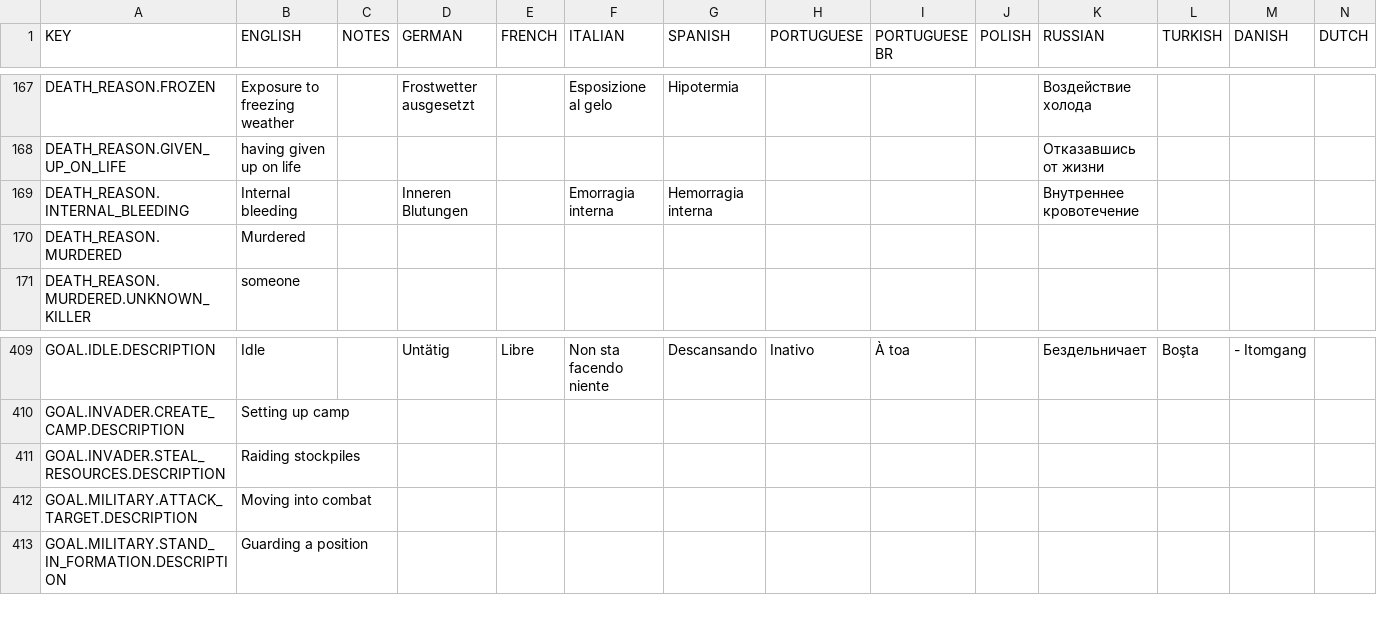
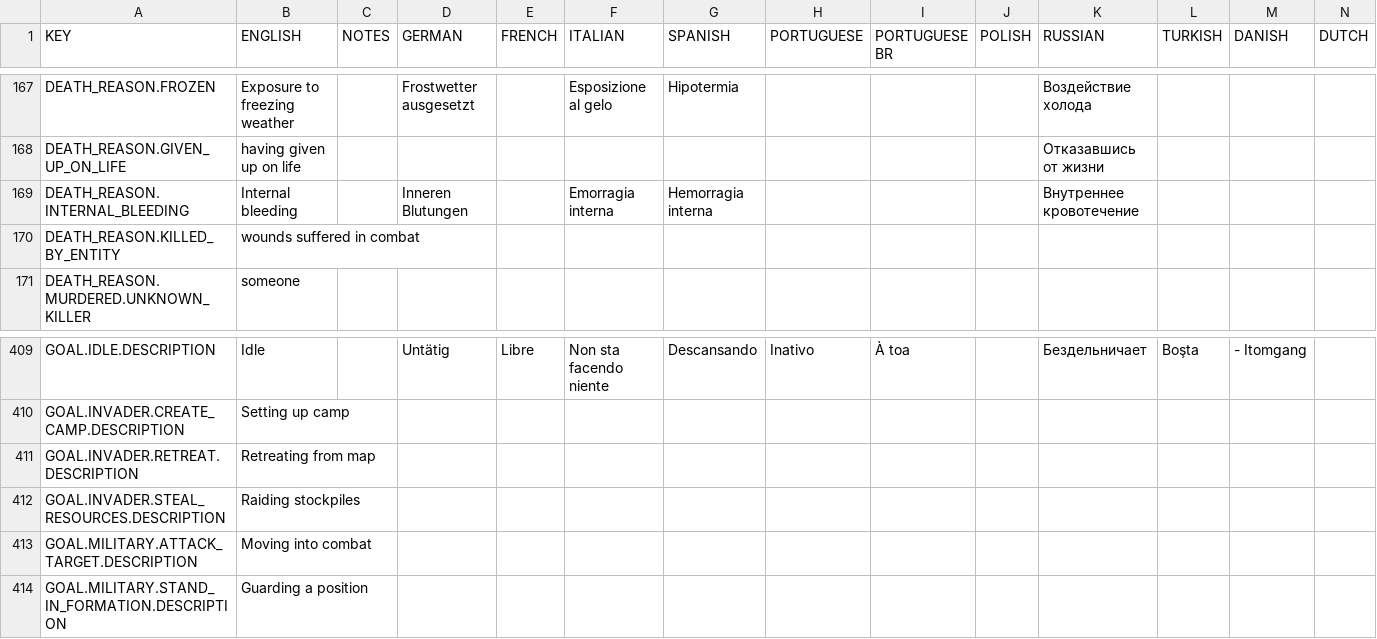
Before and after one commit to rossturner/mountaincore, a CSV file: core/assets/translations/collated.csv, drawn as a sheet; only a part is shown, gaps mark what is left out; removed rows and columns are numbered as before the commit, all else as after; rows hold the shown columns only; the diff names each change by its address in the sheet, - before the commit and + after, or states it on an @@ line.

Commit message:
#87 Retreat from invasion

```diff
--- a/core/assets/translations/collated.csv
+++ b/core/assets/translations/collated.csv
-row 170: DEATH_REASON.MURDERED | Murdered
+row 170: DEATH_REASON.KILLED_BY_ENTITY | wounds suffered in combat
+row 411: GOAL.INVADER.RETREAT.DESCRIPTION | Retreating from map
```
Also changed, not shown: core/mods/base/translations/translations.csv, 17 other files.
